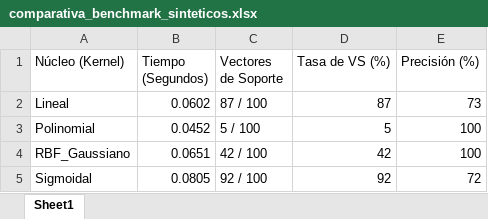
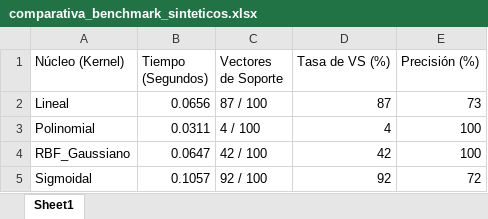
Before and after one commit to gustavoerivero/SVM, an Excel workbook: 04_Kernel_Functions/data/comparativa_benchmark_sinteticos.xlsx, sheet Sheet1, drawn as a sheet; values as stored, in another font and other column widths than the file's, no borders; the diff names each change by its address in the sheet, - before the commit and + after, or states it on an @@ line.

```diff
--- a/04_Kernel_Functions/data/comparativa_benchmark_sinteticos.xlsx (sheet Sheet1)
+++ b/04_Kernel_Functions/data/comparativa_benchmark_sinteticos.xlsx (sheet Sheet1)
-B2 (Tiempo (Segundos)): 0.0602
+B2 (Tiempo (Segundos)): 0.0656
-B3 (Tiempo (Segundos)): 0.0452
+B3 (Tiempo (Segundos)): 0.0311
-C3 (Vectores de Soporte): 5 / 100
+C3 (Vectores de Soporte): 4 / 100
-D3 (Tasa de VS (%)): 5
+D3 (Tasa de VS (%)): 4
-B4 (Tiempo (Segundos)): 0.0651
+B4 (Tiempo (Segundos)): 0.0647
-B5 (Tiempo (Segundos)): 0.0805
+B5 (Tiempo (Segundos)): 0.1057
```
Also changed, not shown: 04_Kernel_Functions/data/comparativa_benchmark_breast_cancer.xlsx, 04_Kernel_Functions/data/datos_breast_cancer_polinomial.xlsx, 37 other files.
